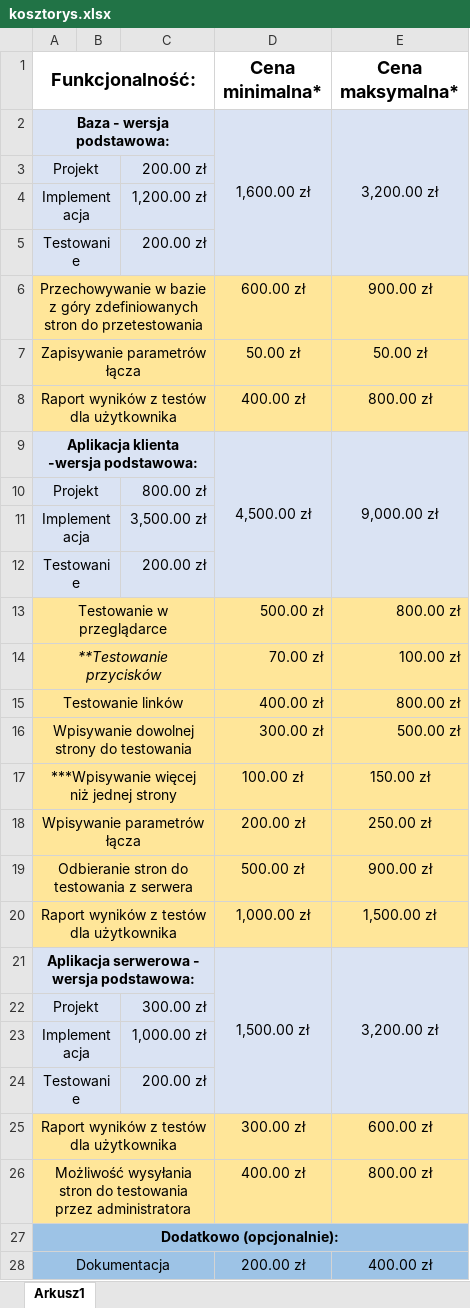
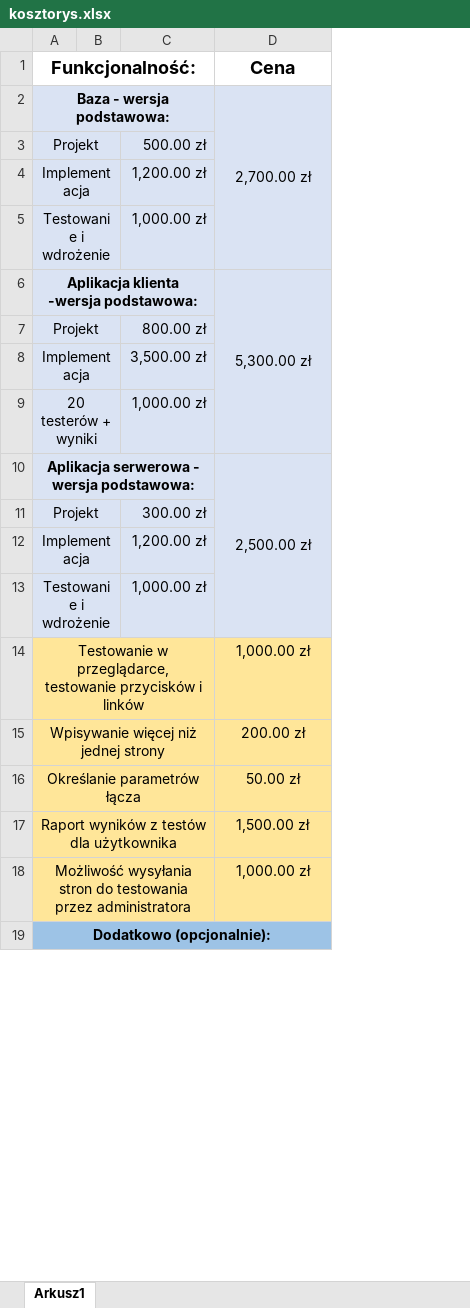
Before and after one commit to miloszszl/Rozproszone-testowanie-aplikacji-HTTP, an Excel workbook: project_documents/kosztorys.xlsx, sheet Arkusz1, drawn as a sheet; only a part is shown; values as stored, in another font and other column widths than the file's, no borders; removed rows and columns are numbered as before the commit, all else as after; the diff covers the shown part only; the diff names each change by its address in the sheet, - before the commit and + after, or states it on an @@ line.

Commit message:
Update project cost plan

```diff
--- a/project_documents/kosztorys.xlsx (sheet Arkusz1)
+++ b/project_documents/kosztorys.xlsx (sheet Arkusz1)
-column E (Cena maksymalna*), row 2: 3,200.00 zł; row 9: 9,000.00 zł; row 21: 3,200.00 zł; rows 25-26: 600.00 zł | 800.00 zł
-D1: Cena minimalna*
+D1: Cena
-D2 (Cena): 1,600.00 zł
+D2 (Cena): 2,700.00 zł
-C3: 200.00 zł
+C3: 500.00 zł
-row 5: Testowanie |  | 200.00 zł
-row 6: Przechowywanie w bazie z góry zdefiniowanych stron do przetestowania |  |  | 600.00 zł | 900.00 zł
-row 7: Zapisywanie parametrów łącza |  |  | 50.00 zł | 50.00 zł
-row 8: Raport wyników z testów dla użytkownika |  |  | 400.00 zł | 800.00 zł
+row 5: Testowanie i wdrożenie |  | 1,000.00 zł
-D6 (Cena): 4,500.00 zł
+D6 (Cena): 5,300.00 zł
-row 12: Testowanie |  | 200.00 zł
-row 13: Testowanie w przeglądarce |  |  | 500.00 zł | 800.00 zł
-row 14: **Testowanie przycisków |  |  | 70.00 zł | 100.00 zł
-row 15: Testowanie linków |  |  | 400.00 zł | 800.00 zł
-row 16: Wpisywanie dowolnej strony do testowania |  |  | 300.00 zł | 500.00 zł
-row 17: ***Wpisywanie więcej niż jednej strony |  |  | 100.00 zł | 150.00 zł
-row 18: Wpisywanie parametrów łącza |  |  | 200.00 zł | 250.00 zł
-row 19: Odbieranie stron do testowania z serwera |  |  | 500.00 zł | 900.00 zł
-row 20: Raport wyników z testów dla użytkownika |  |  | 1,000.00 zł | 1,500.00 zł
+row 9: 20 testerów + wyniki |  | 1,000.00 zł
-D10 (Cena): 1,500.00 zł
+D10 (Cena): 2,500.00 zł
-C12: 1,000.00 zł
+C12: 1,200.00 zł
-row 24: Testowanie |  | 200.00 zł
+row 13: Testowanie i wdrożenie |  | 1,000.00 zł
+row 14: Testowanie w przeglądarce, testowanie przycisków i linków |  |  | 1,000.00 zł
+row 15: Wpisywanie więcej niż jednej strony |  |  | 200.00 zł
+row 16: Określanie parametrów łącza |  |  | 50.00 zł
-D17 (Cena): 300.00 zł
+D17 (Cena): 1,500.00 zł
-D18 (Cena): 400.00 zł
+D18 (Cena): 1,000.00 zł
-row 28: Dokumentacja |  |  | 200.00 zł | 400.00 zł
```
Also changed, not shown: 1 added row, 3 removed rows, 3 edited cells and merged cells elsewhere in this sheet, 1 other file.
